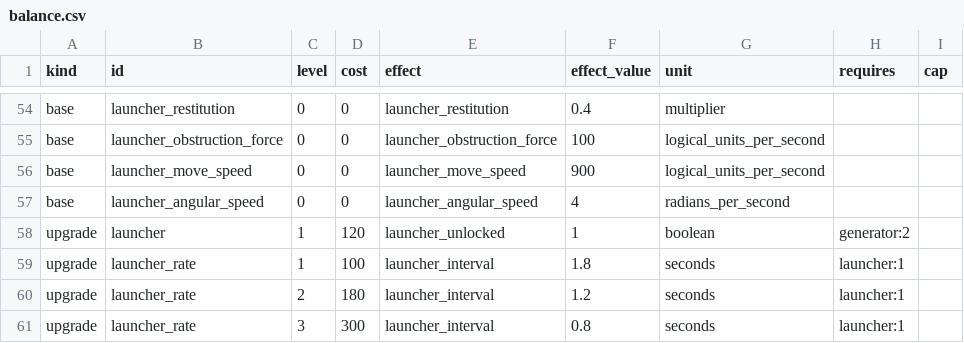
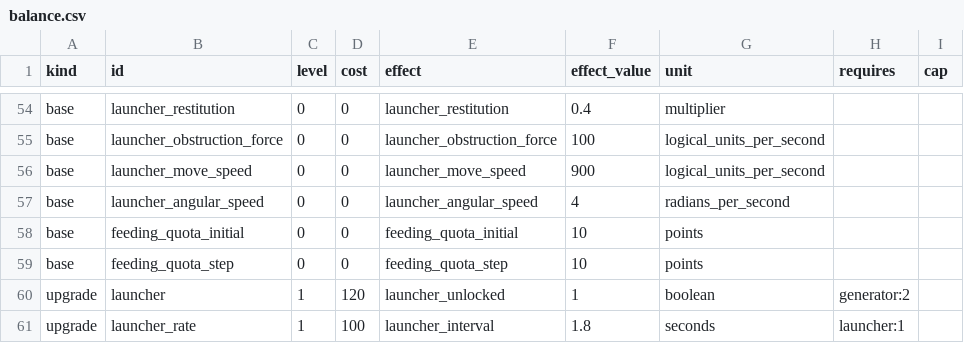
Before and after one commit to migdlp/incremental_hole_game, a CSV file: docs/balance.csv, drawn as a sheet; only a part is shown, gaps mark what is left out; the shorter side is filled out with more unchanged rows; the diff names each change by its address in the sheet, - before the commit and + after, or states it on an @@ line.

Commit message:
feat: add feeding and provisional five-day quotas (S01)

```diff
--- a/docs/balance.csv
+++ b/docs/balance.csv
+row 58: base | feeding_quota_initial | 0 | 0 | feeding_quota_initial | 10 | points
+row 59: base | feeding_quota_step | 0 | 0 | feeding_quota_step | 10 | points
```
Also changed, not shown: 33 other files.
